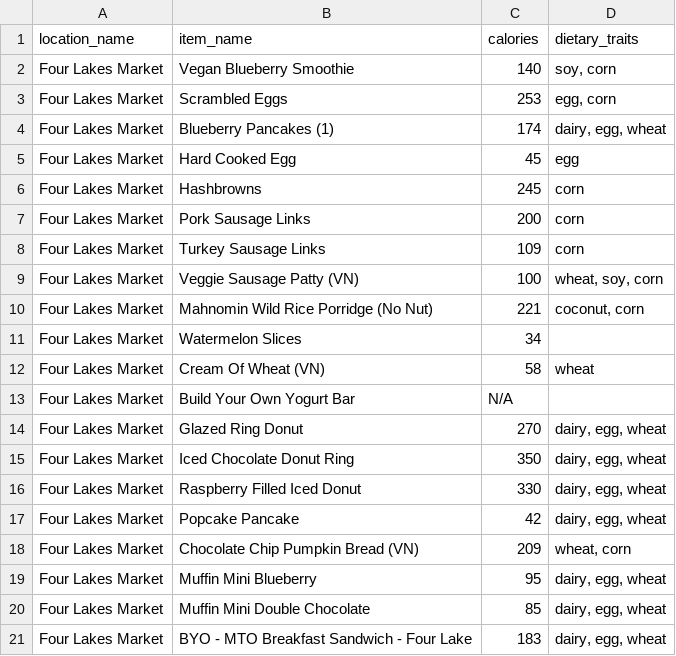
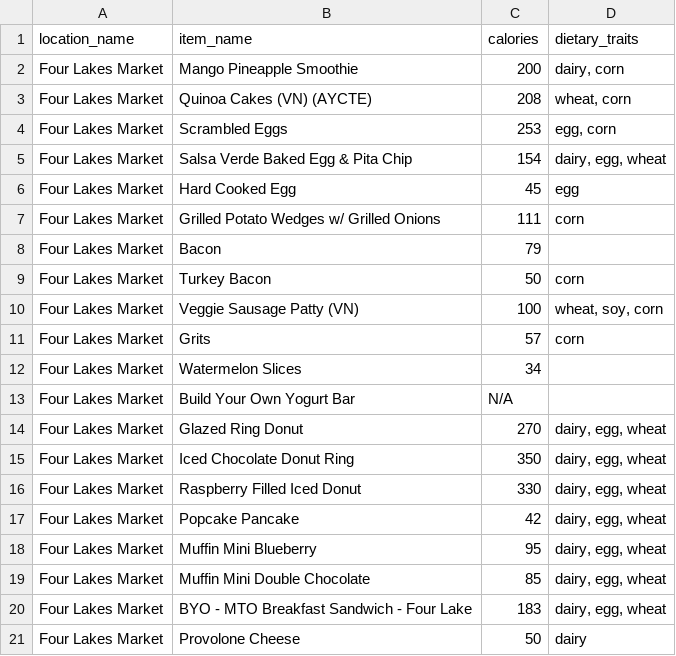
Before and after one commit to dillxn19/BadgerApp, a CSV file: menuScraping/dining_hall_breakfast_items.csv, drawn as a sheet; only a part is shown; the shorter side is filled out with more unchanged rows; the diff covers the shown part only.

```diff
--- a/menuScraping/dining_hall_breakfast_items.csv
+++ b/menuScraping/dining_hall_breakfast_items.csv
@@ -1,13 +1,13 @@
 "location_name","item_name","calories","dietary_traits"
-"Four Lakes Market","Vegan Blueberry Smoothie","140","soy, corn"
+"Four Lakes Market","Mango Pineapple Smoothie","200","dairy, corn"
+"Four Lakes Market","Quinoa Cakes (VN) (AYCTE)","208","wheat, corn"
 "Four Lakes Market","Scrambled Eggs","253","egg, corn"
-"Four Lakes Market","Blueberry Pancakes (1)","174","dairy, egg, wheat"
+"Four Lakes Market","Salsa Verde Baked Egg & Pita Chip","154","dairy, egg, wheat"
 "Four Lakes Market","Hard Cooked Egg","45","egg"
-"Four Lakes Market","Hashbrowns","245","corn"
-"Four Lakes Market","Pork Sausage Links","200","corn"
-"Four Lakes Market","Turkey Sausage Links","109","corn"
+"Four Lakes Market","Grilled Potato Wedges w/ Grilled Onions","111","corn"
+"Four Lakes Market","Bacon","79",""
+"Four Lakes Market","Turkey Bacon","50","corn"
 "Four Lakes Market","Veggie Sausage Patty (VN)","100","wheat, soy, corn"
-"Four Lakes Market","Mahnomin Wild Rice Porridge (No Nut)","221","coconut, corn"
+"Four Lakes Market","Grits","57","corn"
 "Four Lakes Market","Watermelon Slices","34",""
-"Four Lakes Market","Cream Of Wheat (VN)","58","wheat"
 "Four Lakes Market","Build Your Own Yogurt Bar","N/A",""
@@ -17,3 +17,2 @@
 "Four Lakes Market","Popcake Pancake","42","dairy, egg, wheat"
-"Four Lakes Market","Chocolate Chip Pumpkin Bread (VN)","209","wheat, corn"
 "Four Lakes Market","Muffin Mini Blueberry","95","dairy, egg, wheat"
```
Also changed, not shown: 2 added rows, 2 removed rows, 2 moved rows and 10 edited cells elsewhere in this file, menuScraping/dining_hall_dinner_items.csv, menuScraping/dining_hall_lunch_items.csv.
